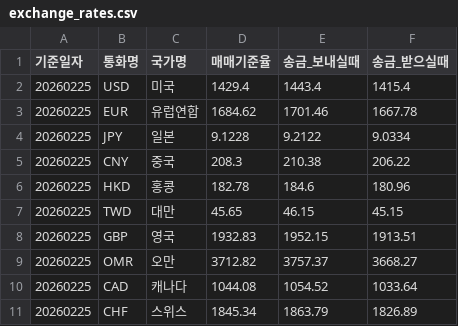
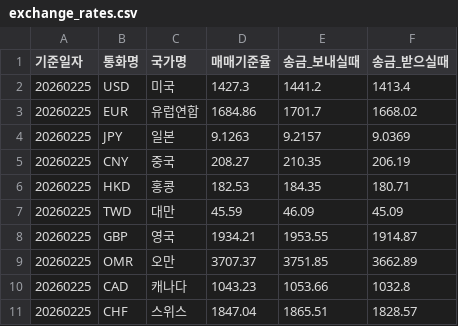
Before and after one commit to TEAM-BIRDIE/BeoTT, a CSV file: data/exchange_rates.csv, drawn as a sheet; only a part is shown; the diff covers the shown part only.

```diff
--- a/data/exchange_rates.csv
+++ b/data/exchange_rates.csv
@@ -1,11 +1,11 @@
 기준일자,통화명,국가명,매매기준율,송금_보내실때,송금_받으실때
-20260225,USD,미국,1429.4,1443.4,1415.4
-20260225,EUR,유럽연합,1684.62,1701.46,1667.78
-20260225,JPY,일본,9.1228,9.2122,9.0334
-20260225,CNY,중국,208.3,210.38,206.22
-20260225,HKD,홍콩,182.78,184.6,180.96
-20260225,TWD,대만,45.65,46.15,45.15
-20260225,GBP,영국,1932.83,1952.15,1913.51
-20260225,OMR,오만,3712.82,3757.37,3668.27
-20260225,CAD,캐나다,1044.08,1054.52,1033.64
-20260225,CHF,스위스,1845.34,1863.79,1826.89
+20260225,USD,미국,1427.3,1441.2,1413.4
+20260225,EUR,유럽연합,1684.86,1701.7,1668.02
+20260225,JPY,일본,9.1263,9.2157,9.0369
+20260225,CNY,중국,208.27,210.35,206.19
+20260225,HKD,홍콩,182.53,184.35,180.71
+20260225,TWD,대만,45.59,46.09,45.09
+20260225,GBP,영국,1934.21,1953.55,1914.87
+20260225,OMR,오만,3707.37,3751.85,3662.89
+20260225,CAD,캐나다,1043.23,1053.66,1032.8
+20260225,CHF,스위스,1847.04,1865.51,1828.57
```
Also changed, not shown: 123 edited cells elsewhere in this file, 1 other file.
